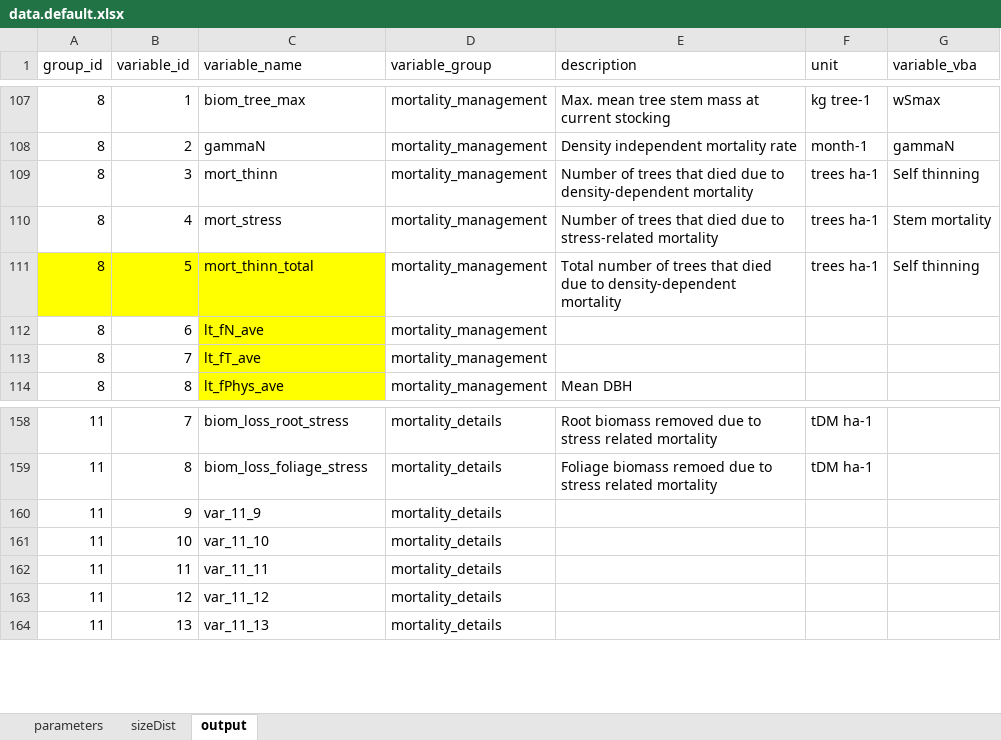
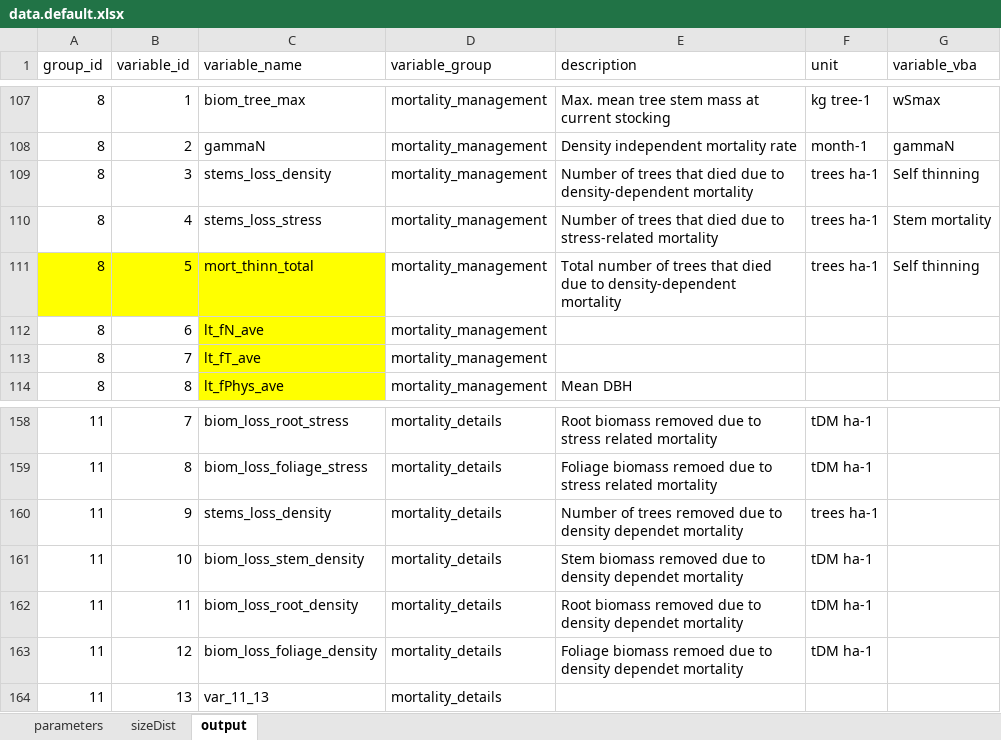
Before and after one commit to trotsiuk/r3PG, an Excel workbook: data-raw/data.default.xlsx, sheet output, drawn as a sheet; only a part is shown, gaps mark what is left out; values as stored, in another font and other column widths than the file's, no borders; the diff names each change by its address in the sheet, - before the commit and + after, or states it on an @@ line.

Commit message:
further unification of the mortality part.

```diff
--- a/data-raw/data.default.xlsx (sheet output)
+++ b/data-raw/data.default.xlsx (sheet output)
-C109 (variable_name): mort_thinn
+C109 (variable_name): stems_loss_density
-C110 (variable_name): mort_stress
+C110 (variable_name): stems_loss_stress
-C160 (variable_name): var_11_9
+C160 (variable_name): stems_loss_density
-E160 (description): (empty)
+E160 (description): Number of trees removed due to density dependet mortality
-F160 (unit): (empty)
+F160 (unit): trees ha-1
-C161 (variable_name): var_11_10
+C161 (variable_name): biom_loss_stem_density
-E161 (description): (empty)
+E161 (description): Stem biomass removed due to density dependet mortality
-F161:F163 (unit): (empty)
+F161:F163 (unit): tDM ha-1
-C162 (variable_name): var_11_11
+C162 (variable_name): biom_loss_root_density
-E162 (description): (empty)
+E162 (description): Root biomass removed due to density dependet mortality
-C163 (variable_name): var_11_12
+C163 (variable_name): biom_loss_foliage_density
-E163 (description): (empty)
+E163 (description): Foliage biomass remoed due to density dependet mortality
```
Also changed, not shown: 7 other files.
